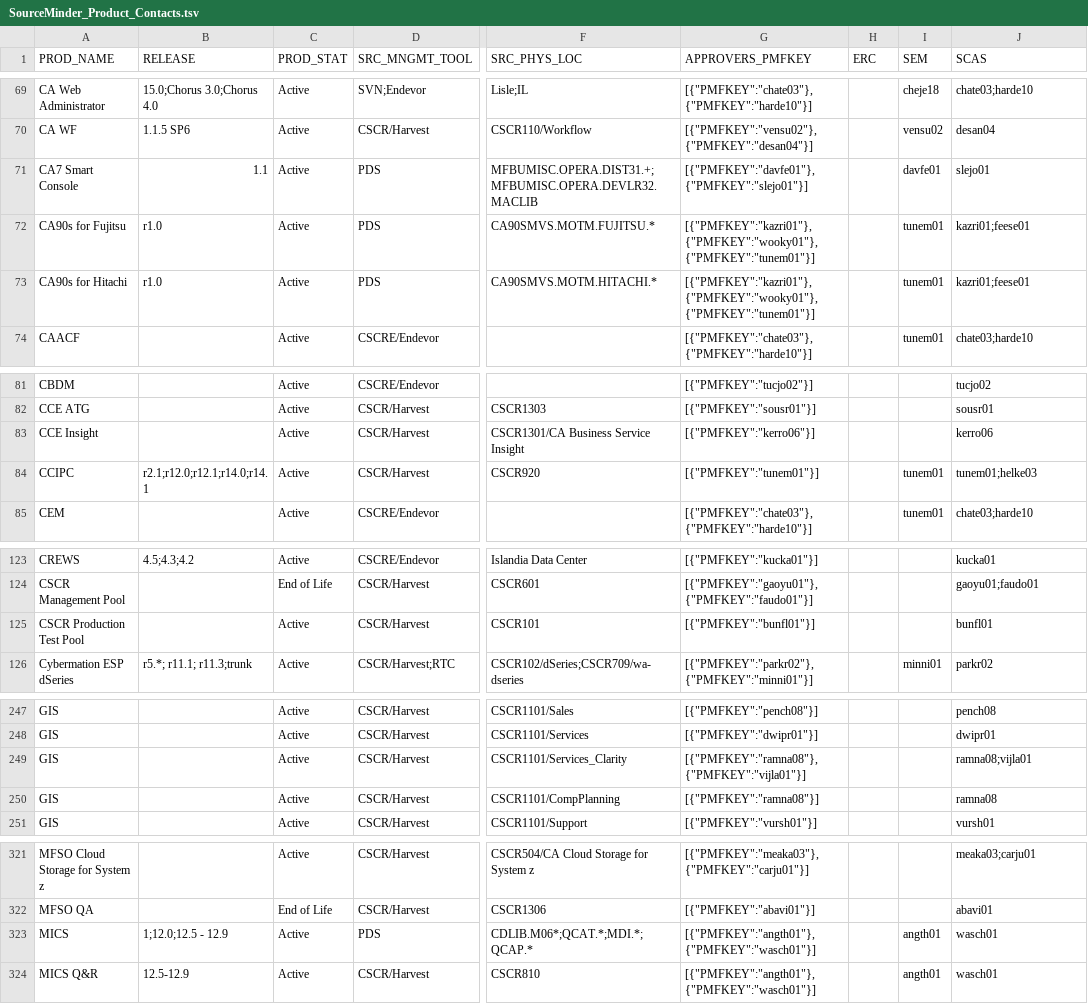
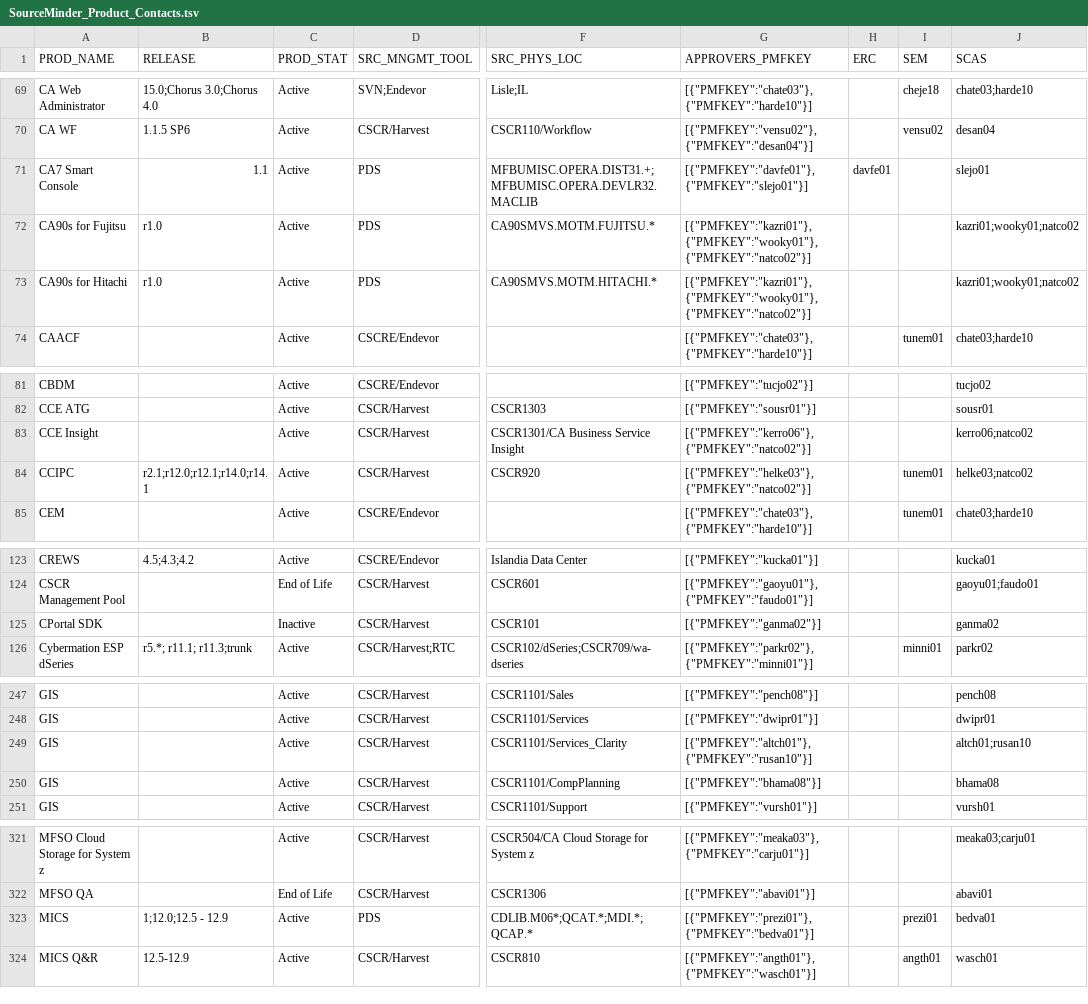
Before and after one commit to morjo02jm/SCM-Attestation-CAHarvest-LDAP, a TSV file: scmldap/SourceMinder_Product_Contacts.tsv, drawn as a sheet; only a part is shown, gaps mark what is left out; the diff covers the shown part only; the diff names each change by its address in the sheet, - before the commit and + after, or states it on an @@ line.

```diff
--- a/scmldap/SourceMinder_Product_Contacts.tsv
+++ b/scmldap/SourceMinder_Product_Contacts.tsv
-H71 (ERC): (empty)
+H71 (ERC): davfe01
-I71 (SEM): davfe01
+I71 (SEM): (empty)
-G72:G73 (APPROVERS_PMFKEY): [{"PMFKEY":"kazri01"},{"PMFKEY":"wooky01"},{"PMFKEY":"tunem01"}]
+G72:G73 (APPROVERS_PMFKEY): [{"PMFKEY":"kazri01"},{"PMFKEY":"wooky01"},{"PMFKEY":"natco02"}]
-I72:I73 (SEM): tunem01
+I72:I73 (SEM): (empty)
-J72:J73 (SCAS): kazri01;feese01
+J72:J73 (SCAS): kazri01;wooky01;natco02
-G83 (APPROVERS_PMFKEY): [{"PMFKEY":"kerro06"}]
+G83 (APPROVERS_PMFKEY): [{"PMFKEY":"kerro06"},{"PMFKEY":"natco02"}]
-J83 (SCAS): kerro06
+J83 (SCAS): kerro06;natco02
-G84 (APPROVERS_PMFKEY): [{"PMFKEY":"tunem01"}]
+G84 (APPROVERS_PMFKEY): [{"PMFKEY":"helke03"},{"PMFKEY":"natco02"}]
-J84 (SCAS): tunem01;helke03
+J84 (SCAS): helke03;natco02
-A125 (PROD_NAME): CSCR Production Test Pool
+A125 (PROD_NAME): CPortal SDK
-C125 (PROD_STAT): Active
+C125 (PROD_STAT): Inactive
-G125 (APPROVERS_PMFKEY): [{"PMFKEY":"bunfl01"}]
+G125 (APPROVERS_PMFKEY): [{"PMFKEY":"ganma02"}]
-J125 (SCAS): bunfl01
+J125 (SCAS): ganma02
-G249 (APPROVERS_PMFKEY): [{"PMFKEY":"ramna08"},{"PMFKEY":"vijla01"}]
+G249 (APPROVERS_PMFKEY): [{"PMFKEY":"altch01"},{"PMFKEY":"rusan10"}]
-J249 (SCAS): ramna08;vijla01
+J249 (SCAS): altch01;rusan10
-G250 (APPROVERS_PMFKEY): [{"PMFKEY":"ramna08"}]
+G250 (APPROVERS_PMFKEY): [{"PMFKEY":"bhama08"}]
-J250 (SCAS): ramna08
+J250 (SCAS): bhama08
-G323 (APPROVERS_PMFKEY): [{"PMFKEY":"angth01"},{"PMFKEY":"wasch01"}]
+G323 (APPROVERS_PMFKEY): [{"PMFKEY":"prezi01"},{"PMFKEY":"bedva01"}]
-I323 (SEM): angth01
+I323 (SEM): prezi01
-J323 (SCAS): wasch01
+J323 (SCAS): bedva01
```
Also changed, not shown: 8 edited cells elsewhere in this file, 1 other file.
